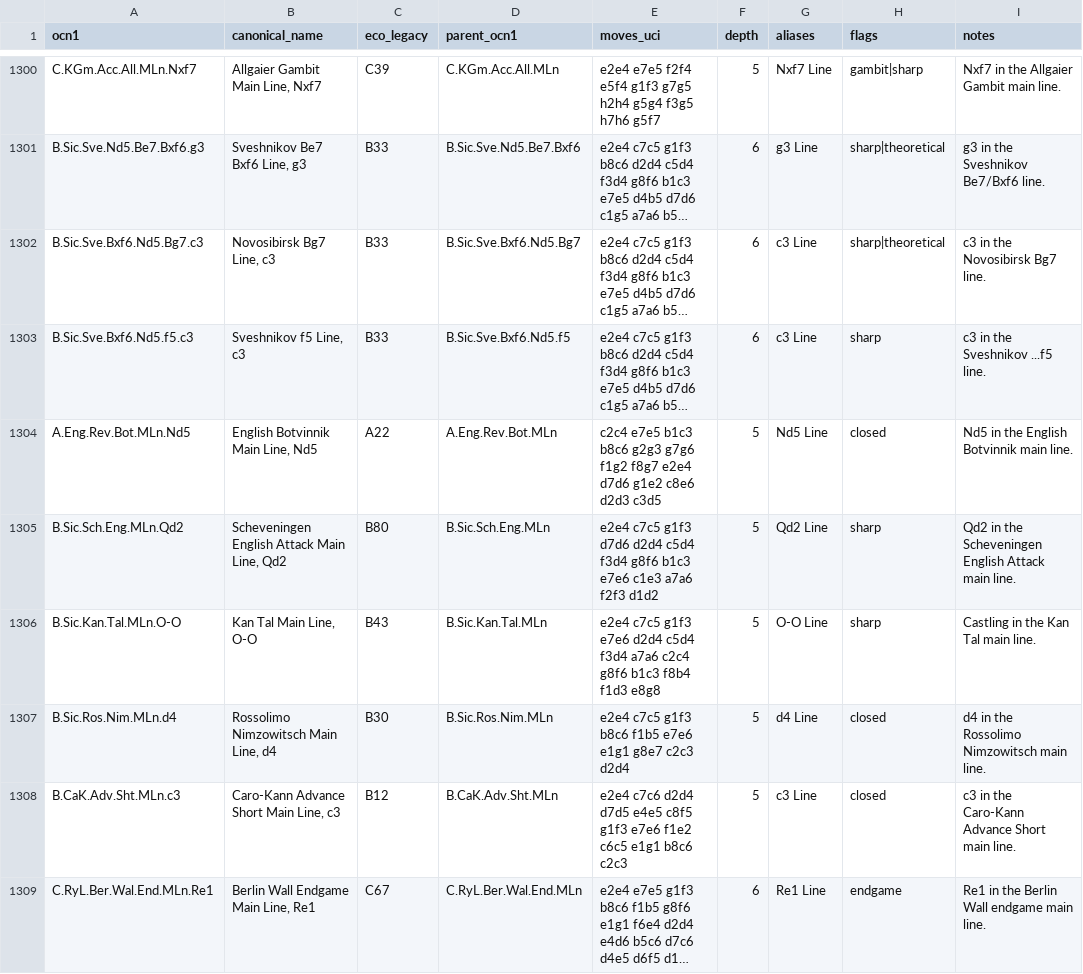
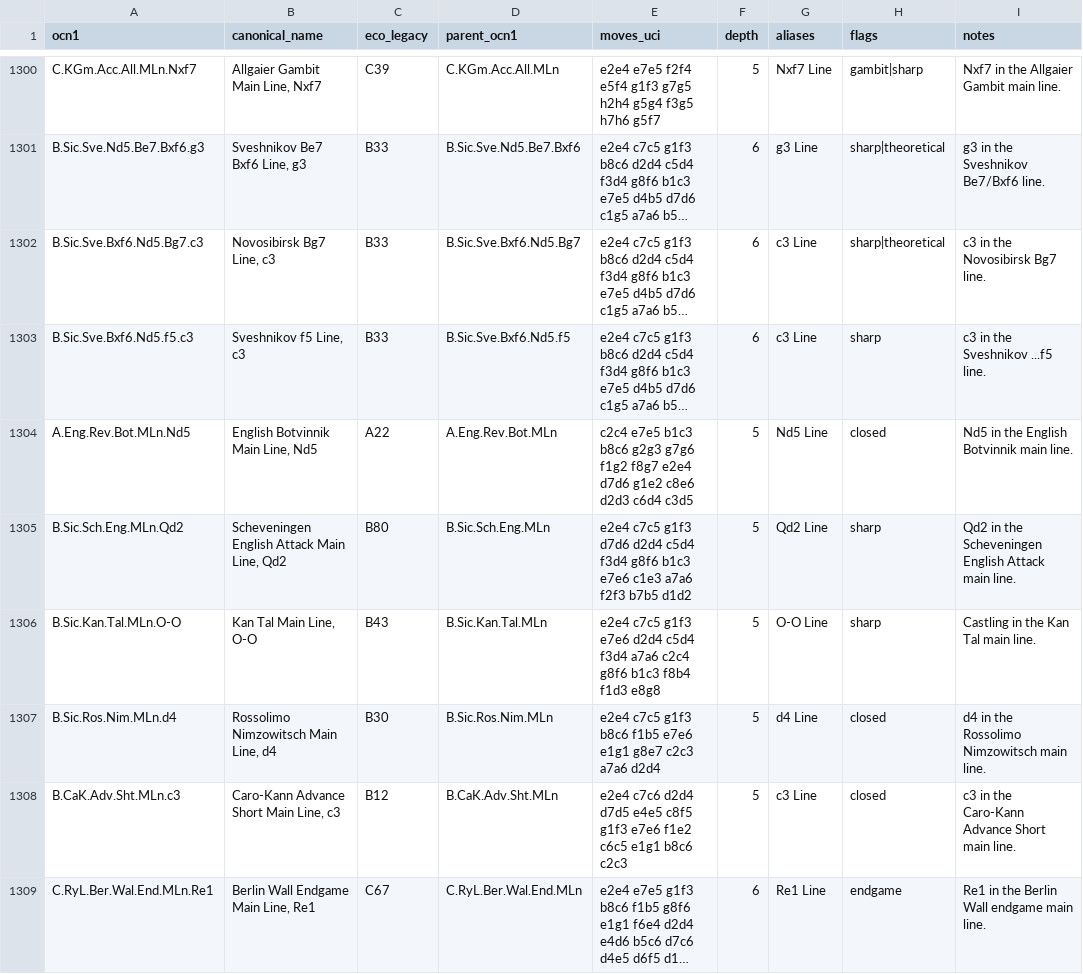
Before and after one commit to escacsfigueres/ocn, a CSV file: catalog/ocn-1.csv, drawn as a sheet; only a part is shown, gaps mark what is left out; long unchanged cells end in …; the diff covers the shown part only; the diff names each change by its address in the sheet, - before the commit and + after, or states it on an @@ line.

Commit message:
Clear strict chess audit debt

```diff
--- a/catalog/ocn-1.csv
+++ b/catalog/ocn-1.csv
-E1304 (moves_uci): …c8e6 d2d3 c3d5
+E1304 (moves_uci): …c8e6 d2d3 c6d4 c3d5
-E1305 (moves_uci): …a7a6 f2f3 d1d2
+E1305 (moves_uci): …a7a6 f2f3 b7b5 d1d2
-E1307 (moves_uci): …g8e7 c2c3 d2d4
+E1307 (moves_uci): …g8e7 c2c3 a7a6 d2d4
```
Also changed, not shown: 51 edited cells elsewhere in this file.
